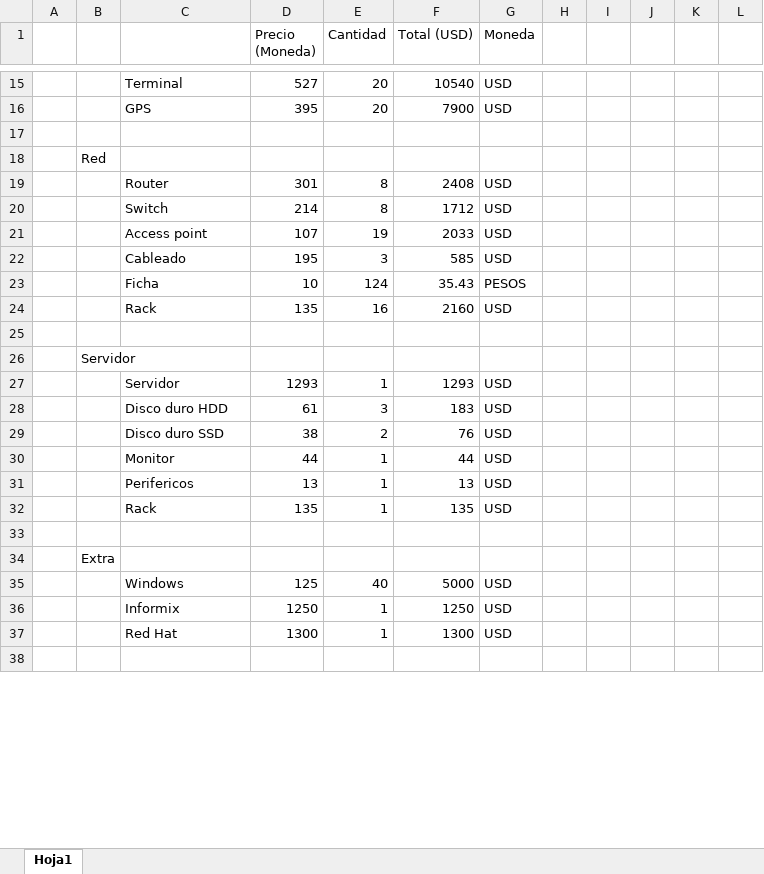
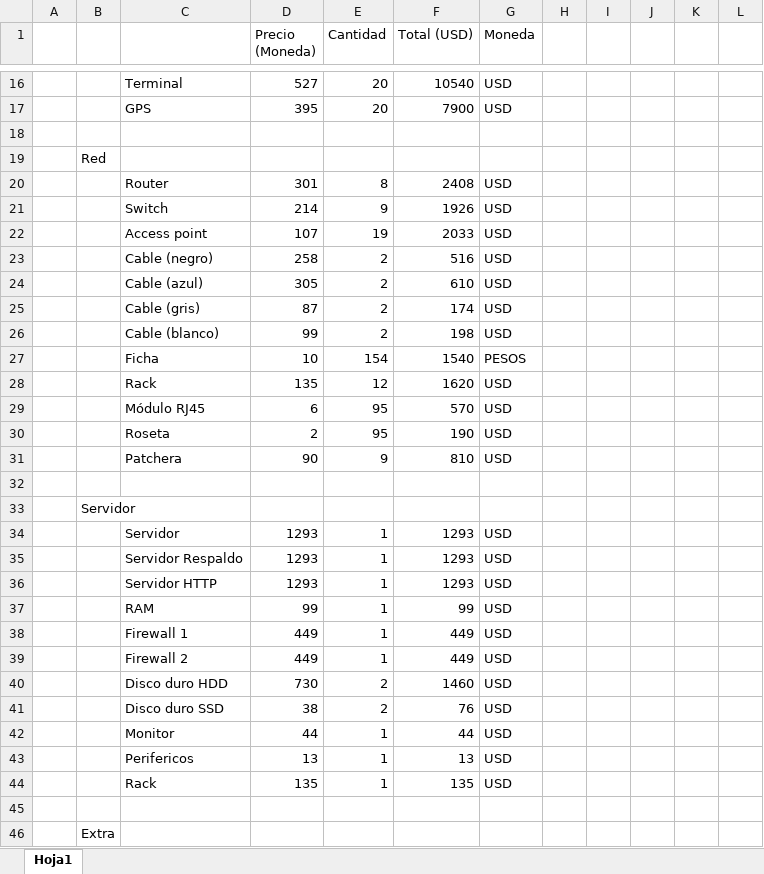
Before and after one commit to DanielPS555/Proyecto-App-.Net-Logistica----Proyecto-final-ESI, an Excel workbook: Actividades/Taller01006/Presupuestos.xlsx, sheet Hoja1, drawn as a sheet; only a part is shown, gaps mark what is left out; the shorter side is filled out with more unchanged rows; values as stored, in another font and other column widths than the file's, no borders; removed rows and columns are numbered as before the commit, all else as after; the diff covers the shown part only; the diff names each change by its address in the sheet, - before the commit and + after, or states it on an @@ line.

Commit message:
SUBO LOS PRESUPUESTOS

```diff
--- a/Actividades/Taller01006/Presupuestos.xlsx (sheet Hoja1)
+++ b/Actividades/Taller01006/Presupuestos.xlsx (sheet Hoja1)
-E21 (Cantidad): 8
+E21 (Cantidad): 9
-F21 (Total (USD)): 1712
+F21 (Total (USD)): 1926
-row 22:  |  | Cableado | 195 | 3 | 585 | USD
+row 23:  |  | Cable (negro) | 258 | 2 | 516 | USD
+row 24:  |  | Cable (azul) | 305 | 2 | 610 | USD
+row 25:  |  | Cable (gris) | 87 | 2 | 174 | USD
+row 26:  |  | Cable (blanco) | 99 | 2 | 198 | USD
-E27 (Cantidad): 124
+E27 (Cantidad): 154
-F27 (Total (USD)): 35.43
+F27 (Total (USD)): 1540
-E28 (Cantidad): 16
+E28 (Cantidad): 12
-F28 (Total (USD)): 2160
+F28 (Total (USD)): 1620
+row 29:  |  | Módulo RJ45 | 6 | 95 | 570 | USD
+row 30:  |  | Roseta | 2 | 95 | 190 | USD
+row 31:  |  | Patchera | 90 | 9 | 810 | USD
-row 28:  |  | Disco duro HDD | 61 | 3 | 183 | USD
+row 35:  |  | Servidor Respaldo | 1293 | 1 | 1293 | USD
+row 36:  |  | Servidor HTTP | 1293 | 1 | 1293 | USD
+row 37:  |  | RAM | 99 | 1 | 99 | USD
+row 38:  |  | Firewall 1 | 449 | 1 | 449 | USD
+row 39:  |  | Firewall 2 | 449 | 1 | 449 | USD
+row 40:  |  | Disco duro HDD | 730 | 2 | 1460 | USD
```
Also changed, not shown: 25 added rows, 4 removed rows and 41 edited cells elsewhere in this sheet, formulas that keep their value, 2 other files.
